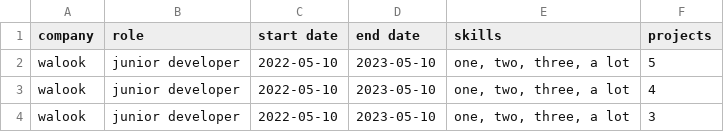
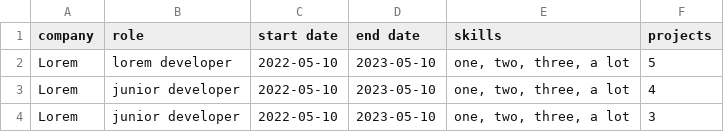
Before and after one commit to robgilmx/robgilmx, a CSV file: src/assets/files/jobs.csv, drawn as a sheet.

Commit message:
Creating realData system, w/ .gitignore & fallback

```diff
--- a/src/assets/files/jobs.csv
+++ b/src/assets/files/jobs.csv
@@ -1,4 +1,4 @@
 company |role |start date |end date |skills | projects
-walook |junior developer |2022-05-10 |2023-05-10 |one, two, three, a lot | 5
-walook |junior developer |2022-05-10 |2023-05-10 |one, two, three, a lot | 4
-walook |junior developer |2022-05-10 |2023-05-10 |one, two, three, a lot | 3
+Lorem |lorem developer |2022-05-10 |2023-05-10 |one, two, three, a lot | 5
+Lorem |junior developer |2022-05-10 |2023-05-10 |one, two, three, a lot | 4
+Lorem |junior developer |2022-05-10 |2023-05-10 |one, two, three, a lot | 3
```
Also changed, not shown: 9 other files.
